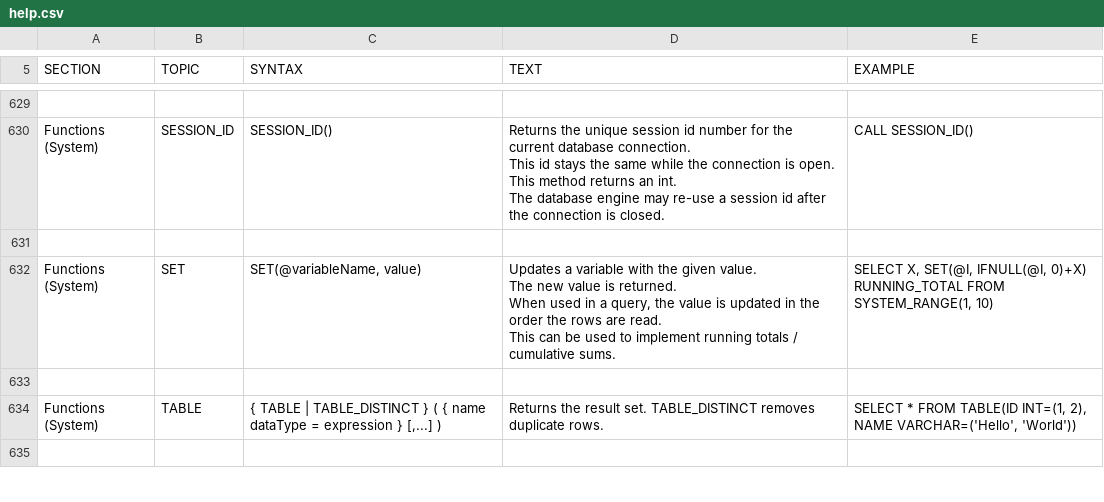
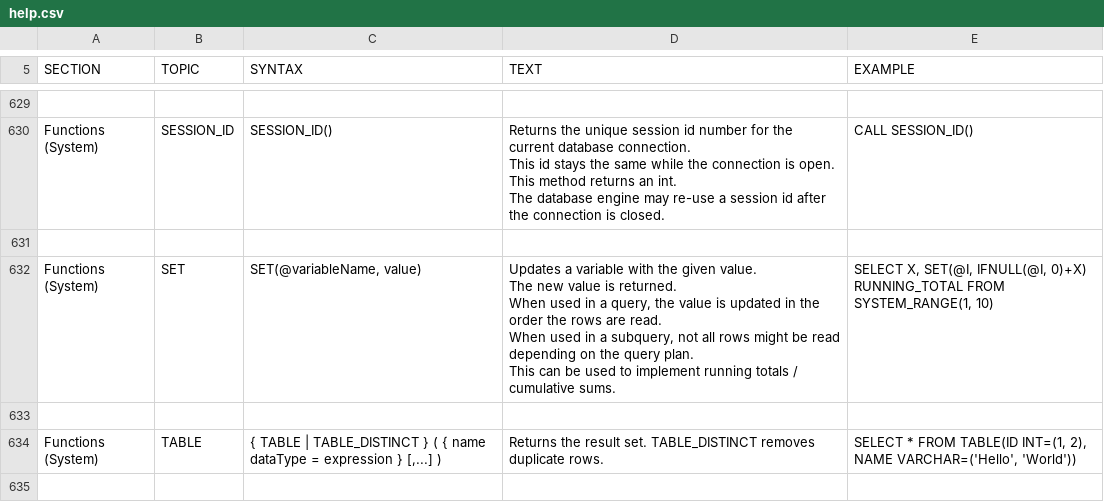
Before and after one commit to svn2github/H2-Mirror, a CSV file: h2/src/docsrc/help/help.csv, drawn as a sheet; only a part is shown, gaps mark what is left out.

```diff
--- a/h2/src/docsrc/help/help.csv
+++ b/h2/src/docsrc/help/help.csv
@@ -3736,12 +3736,13 @@ CALL SESSION_ID()
 
-"Functions (System)","SET","
-SET(@variableName, value)
-","
-Updates a variable with the given value.
-The new value is returned.
-When used in a query, the value is updated in the order the rows are read.
-This can be used to implement running totals / cumulative sums.
-","
-SELECT X, SET(@I, IFNULL(@I, 0)+X) RUNNING_TOTAL FROM SYSTEM_RANGE(1, 10)
-"
+"Functions (System)","SET","
+SET(@variableName, value)
+","
+Updates a variable with the given value.
+The new value is returned.
+When used in a query, the value is updated in the order the rows are read.
+When used in a subquery, not all rows might be read depending on the query plan.
+This can be used to implement running totals / cumulative sums.
+","
+SELECT X, SET(@I, IFNULL(@I, 0)+X) RUNNING_TOTAL FROM SYSTEM_RANGE(1, 10)
+"
 
```
Also changed, not shown: 1 other file.
